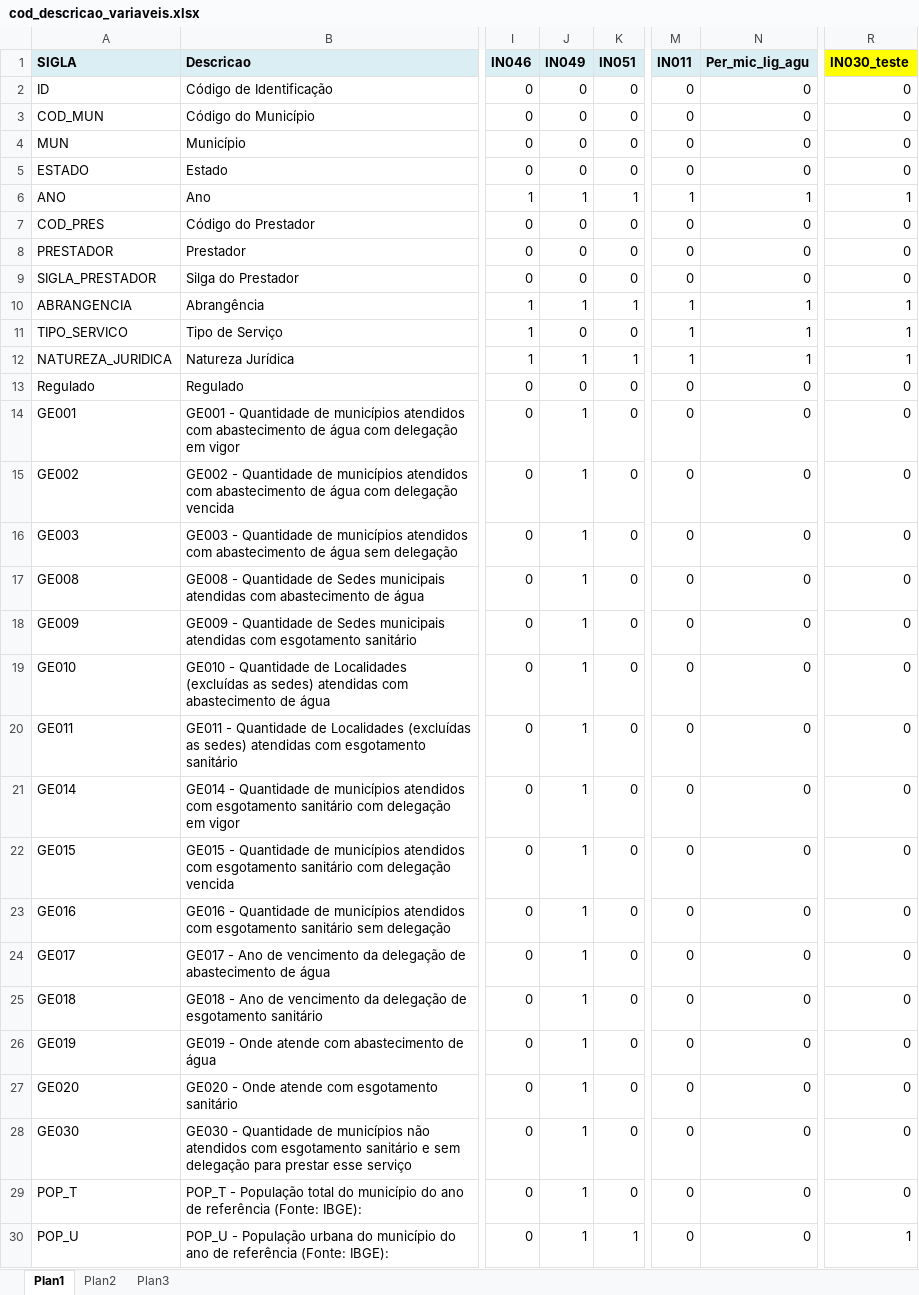
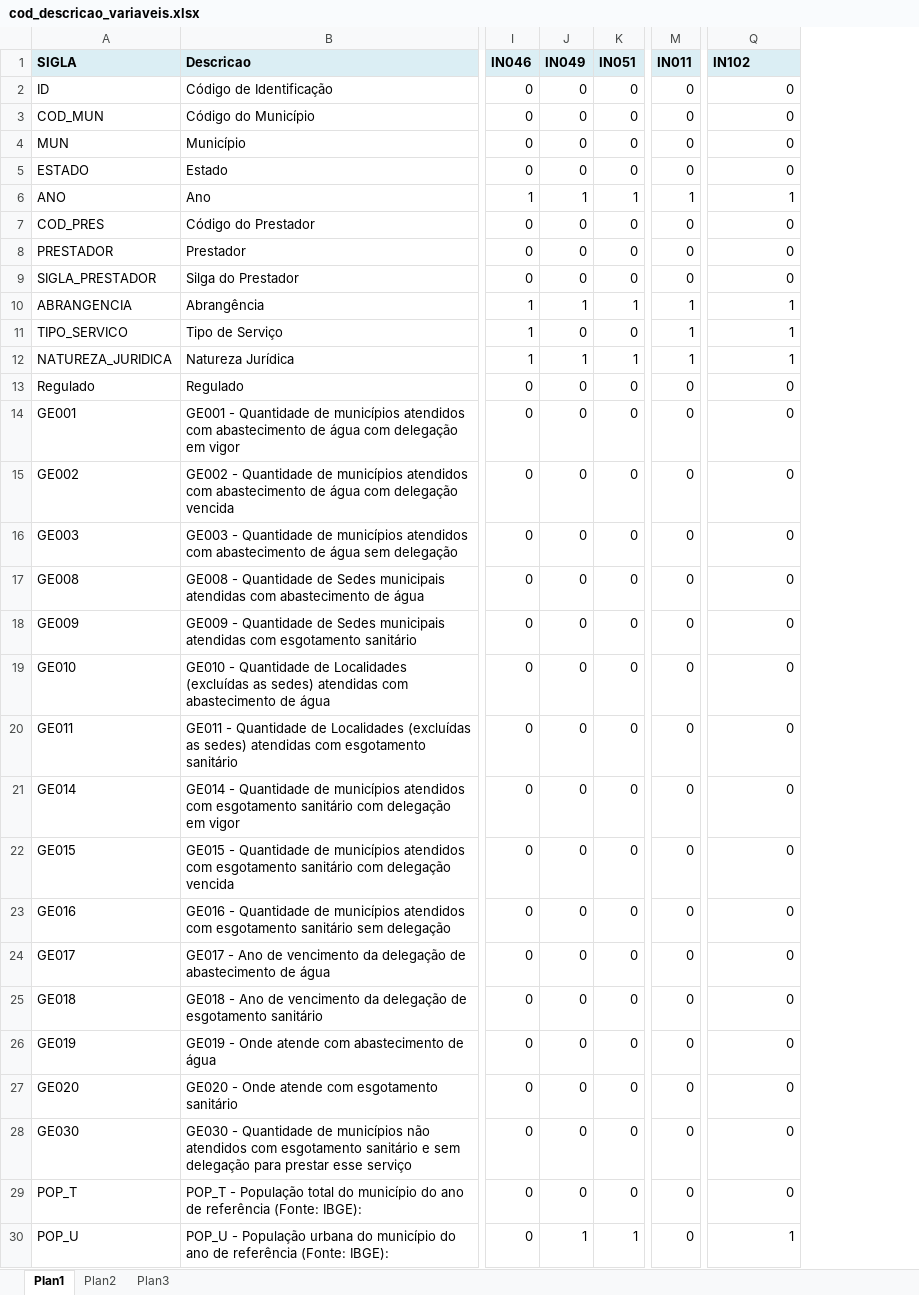
Before and after one commit to estatisticocastro/prosun2, an Excel workbook: cod_descricao_variaveis.xlsx, sheet Plan1, drawn as a sheet; only a part is shown, gaps mark what is left out; values as stored, in another font and other column widths than the file's, no borders; conditional formats not drawn; removed rows and columns are numbered as before the commit, all else as after; the diff covers the shown part only; the diff names each change by its address in the sheet, - before the commit and + after, or states it on an @@ line.

```diff
--- a/cod_descricao_variaveis.xlsx (sheet Plan1)
+++ b/cod_descricao_variaveis.xlsx (sheet Plan1)
-column N (Per_mic_lig_agu), rows 2-30: 0 | 0 | 0 | 0 | 1 | 0 | 0 | 0 | 1 | 1 | 1 | 0 | 0 | 0 | 0 | 0 | 0 | 0 | 0 | 0 | 0 | 0 | 0 | 0 | 0 | 0 | 0 | 0 | 0
-Q1: IN030_teste
+Q1: IN102
-Q1 fill: #FFFF00
+Q1 fill: #DBEEF4
-J14:J29 (IN049): 1
+J14:J29 (IN049): 0
```
Also changed, not shown: 36 edited cells elsewhere in this sheet.
